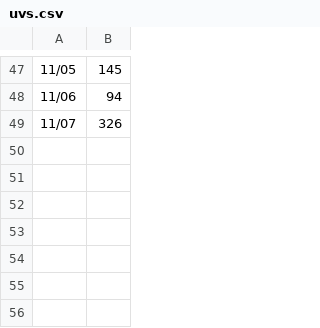
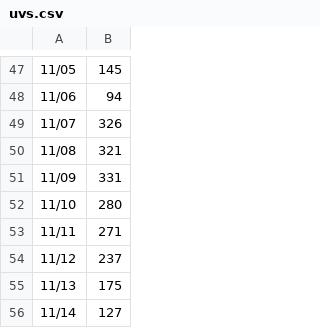
Before and after one commit to github/copilot-app-for-beginners, a CSV file: .github/uvs.csv, drawn as a sheet; only a part is shown, gaps mark what is left out; the diff names each change by its address in the sheet, - before the commit and + after, or states it on an @@ line.

```diff
--- a/.github/uvs.csv
+++ b/.github/uvs.csv
+row 50: 11/08 | 321
+row 51: 11/09 | 331
+row 52: 11/10 | 280
+row 53: 11/11 | 271
+row 54: 11/12 | 237
+row 55: 11/13 | 175
+row 56: 11/14 | 127
```
Also changed, not shown: .github/views.csv.
